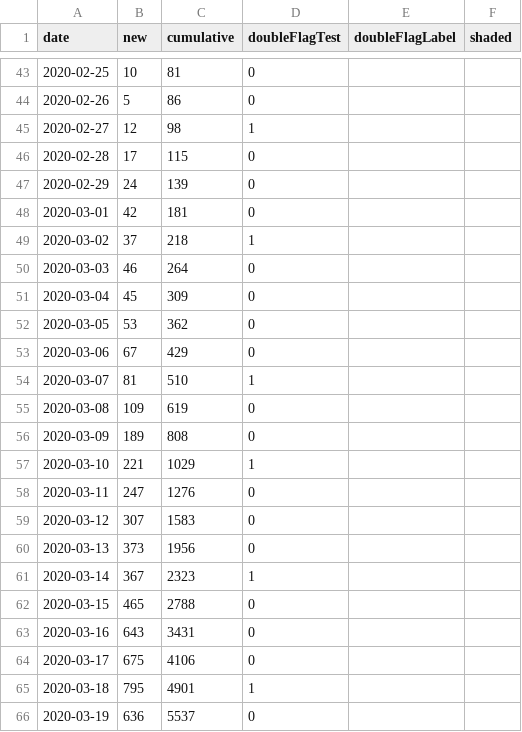
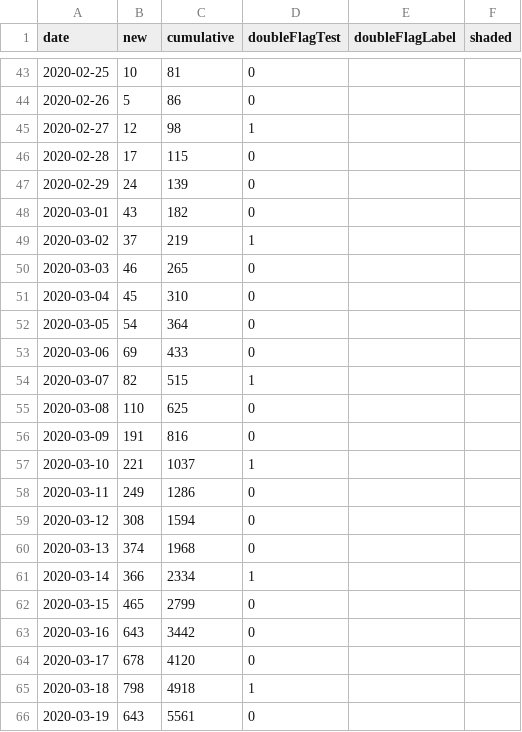
Before and after one commit to dlanger/coronavirus-hc-infobase-archive-OLD, a CSV file: CA__covid19-epiSummary-casesovertime__latest.csv, drawn as a sheet; only a part is shown, gaps mark what is left out; the diff covers the shown part only.

```diff
--- a/CA__covid19-epiSummary-casesovertime__latest.csv
+++ b/CA__covid19-epiSummary-casesovertime__latest.csv
@@ -47,20 +47,20 @@ date,new,cumulative,doubleFlagTest,doubleFlagLabel,shaded
 2020-02-29,24,139,0,,
-2020-03-01,42,181,0,,
-2020-03-02,37,218,1,,
-2020-03-03,46,264,0,,
-2020-03-04,45,309,0,,
-2020-03-05,53,362,0,,
-2020-03-06,67,429,0,,
-2020-03-07,81,510,1,,
-2020-03-08,109,619,0,,
-2020-03-09,189,808,0,,
-2020-03-10,221,1029,1,,
-2020-03-11,247,1276,0,,
-2020-03-12,307,1583,0,,
-2020-03-13,373,1956,0,,
-2020-03-14,367,2323,1,,
-2020-03-15,465,2788,0,,
-2020-03-16,643,3431,0,,
-2020-03-17,675,4106,0,,
-2020-03-18,795,4901,1,,
-2020-03-19,636,5537,0,,
+2020-03-01,43,182,0,,
+2020-03-02,37,219,1,,
+2020-03-03,46,265,0,,
+2020-03-04,45,310,0,,
+2020-03-05,54,364,0,,
+2020-03-06,69,433,0,,
+2020-03-07,82,515,1,,
+2020-03-08,110,625,0,,
+2020-03-09,191,816,0,,
+2020-03-10,221,1037,1,,
+2020-03-11,249,1286,0,,
+2020-03-12,308,1594,0,,
+2020-03-13,374,1968,0,,
+2020-03-14,366,2334,1,,
+2020-03-15,465,2799,0,,
+2020-03-16,643,3442,0,,
+2020-03-17,678,4120,0,,
+2020-03-18,798,4918,1,,
+2020-03-19,643,5561,0,,
```
Also changed, not shown: 1 added row and 125 edited cells elsewhere in this file, CA__covid19-epiSummary-agegroups2__latest.csv, CA__covid19__latest.csv, 7 other files.
